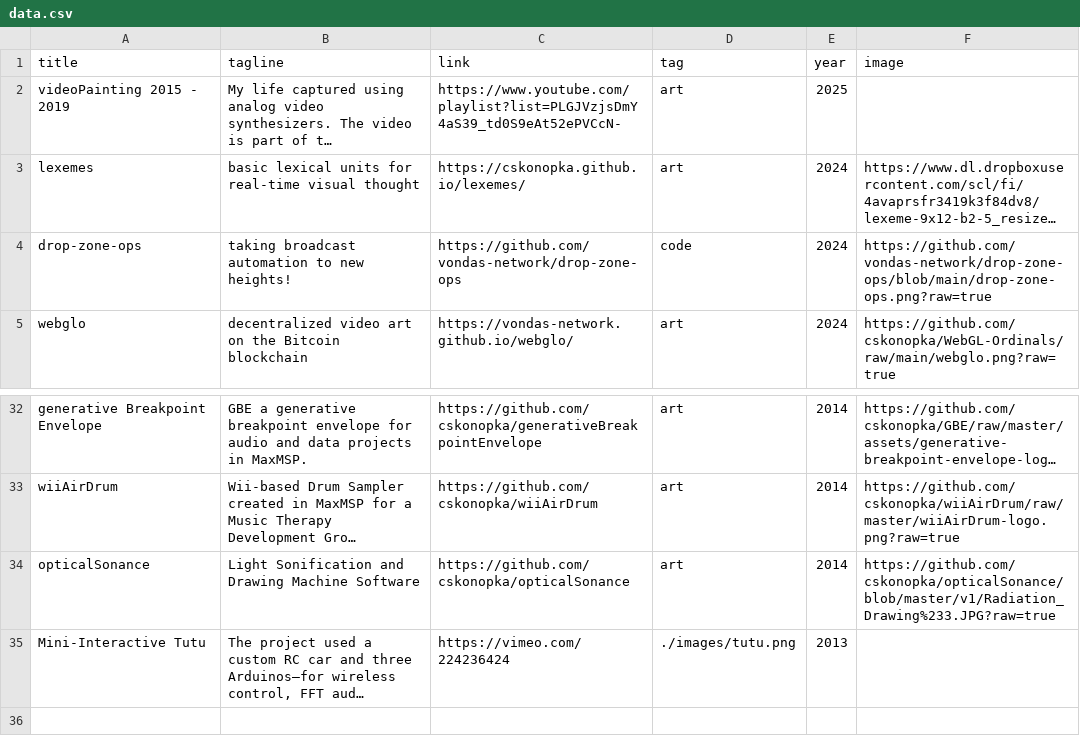
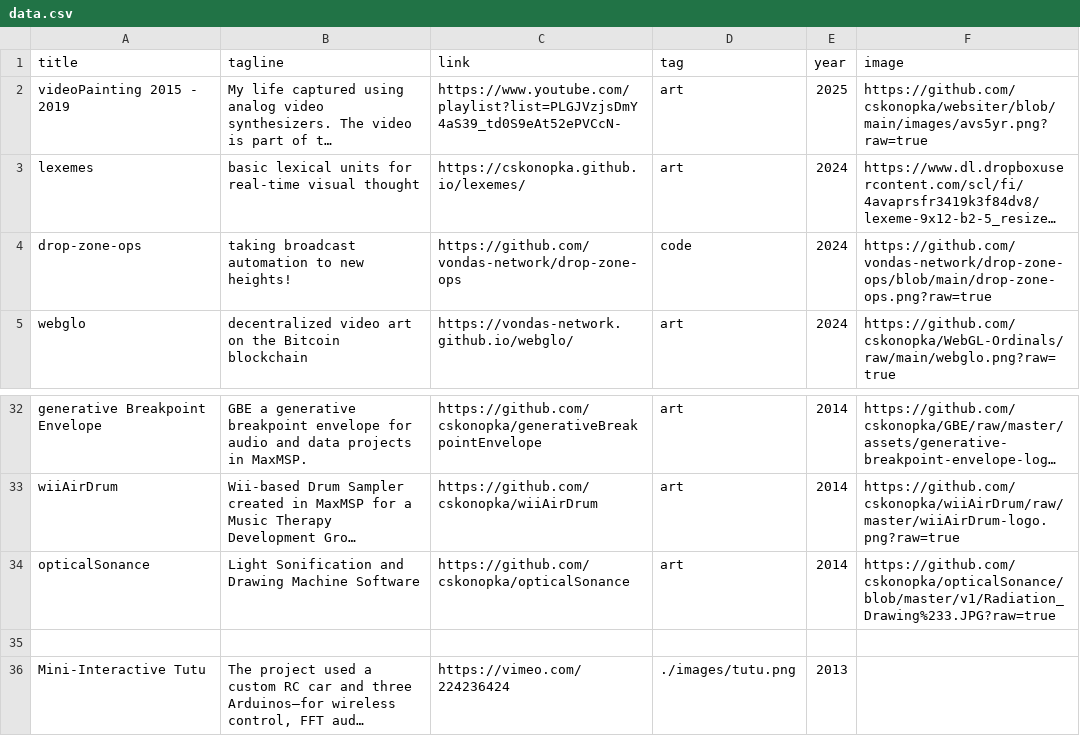
Before and after one commit to cskonopka/websiter, a CSV file: data.csv, drawn as a sheet; only a part is shown, gaps mark what is left out; long unchanged cells end in …; the diff names each change by its address in the sheet, - before the commit and + after, or states it on an @@ line.

Commit message:
Update data.csv

```diff
--- a/data.csv
+++ b/data.csv
-F2 (image): (empty)
+F2 (image): https://github.com/cskonopka/websiter/blob/main/images/avs5yr.png?raw=true
+row 35: (empty)
```
